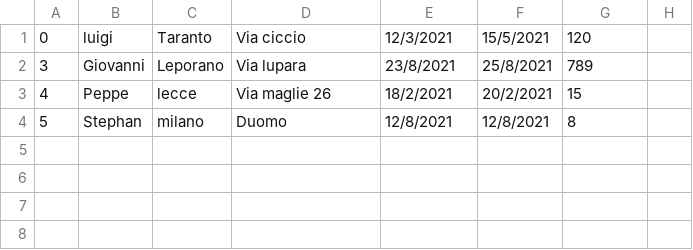
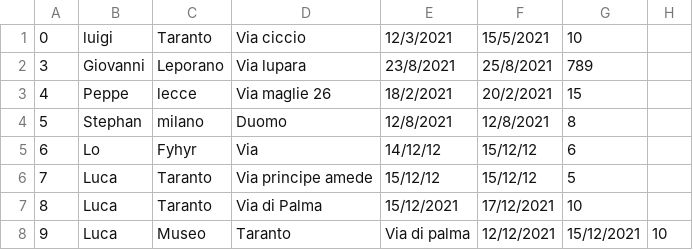
Before and after one commit to CrazyBitDev/ProjectStarkIndustries, a CSV file: mostre.csv, drawn as a sheet.

```diff
--- a/mostre.csv
+++ b/mostre.csv
@@ -1,2 +1,2 @@
-0,luigi,Taranto,Via ciccio,12/3/2021,15/5/2021,120
+0,luigi,Taranto,Via ciccio,12/3/2021,15/5/2021,10
 3,Giovanni,Leporano,Via lupara,23/8/2021,25/8/2021,789
@@ -4 +4,5 @@
 5,Stephan,milano,Duomo,12/8/2021,12/8/2021,8
+6,Lo,Fyhyr,Via,14/12/12,15/12/12,6
+7,Luca,Taranto,Via principe amede,15/12/12,15/12/12,5
+8,Luca,Taranto,Via di Palma,15/12/2021,17/12/2021,10
+9,Luca,Museo,Taranto,Via di palma,12/12/2021,15/12/2021,10
```
Also changed, not shown: 7 other files.
